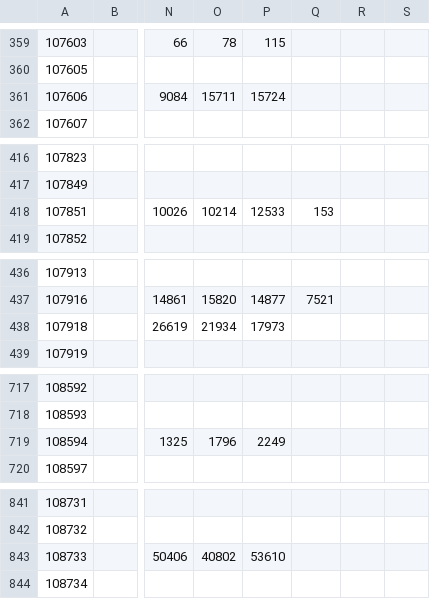
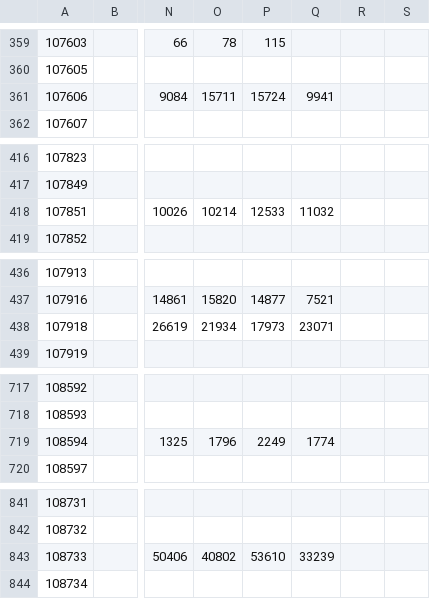
Before and after one commit to OSUKED/ETS-Watch, a CSV file: data/aircraft/units_surrendered.csv, drawn as a sheet; only a part is shown, gaps mark what is left out; the diff covers the shown part only; the diff names each change by its address in the sheet, - before the commit and + after, or states it on an @@ line.

```diff
--- a/data/aircraft/units_surrendered.csv
+++ b/data/aircraft/units_surrendered.csv
-Q361: (empty)
+Q361: 9941
-Q418: 153
+Q418: 11032
-Q438: (empty)
+Q438: 23071
-Q719: (empty)
+Q719: 1774
-Q843: (empty)
+Q843: 33239
```
Also changed, not shown: 20 edited cells elsewhere in this file, data/aircraft/verified_emissions.csv, 7 other files.
